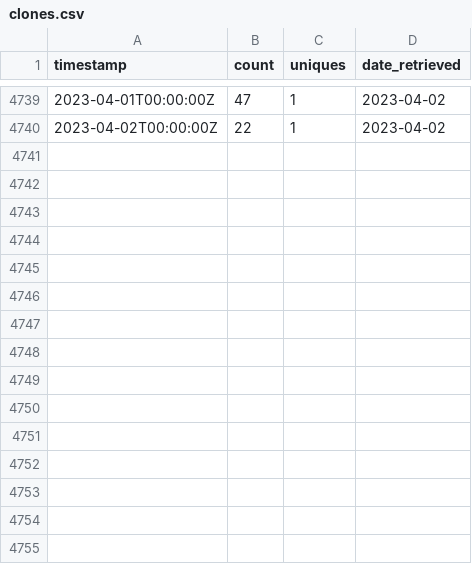
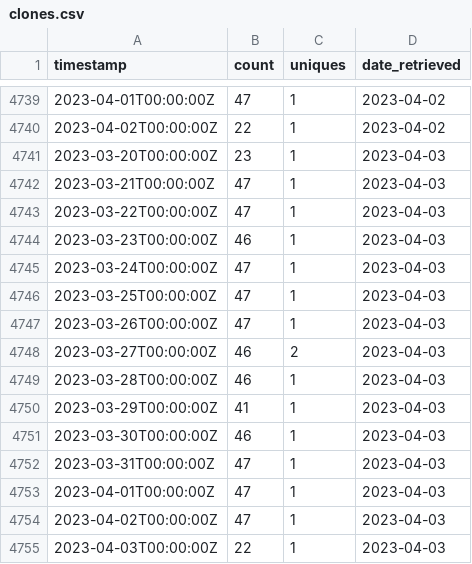
Before and after one commit to emitanaka/actions, a CSV file: data/clones.csv, drawn as a sheet; only a part is shown, gaps mark what is left out; the diff names each change by its address in the sheet, - before the commit and + after, or states it on an @@ line.

```diff
--- a/data/clones.csv
+++ b/data/clones.csv
+row 4741: 2023-03-20T00:00:00Z | 23 | 1 | 2023-04-03
+row 4742: 2023-03-21T00:00:00Z | 47 | 1 | 2023-04-03
+row 4743: 2023-03-22T00:00:00Z | 47 | 1 | 2023-04-03
+row 4744: 2023-03-23T00:00:00Z | 46 | 1 | 2023-04-03
+row 4745: 2023-03-24T00:00:00Z | 47 | 1 | 2023-04-03
+row 4746: 2023-03-25T00:00:00Z | 47 | 1 | 2023-04-03
+row 4747: 2023-03-26T00:00:00Z | 47 | 1 | 2023-04-03
+row 4748: 2023-03-27T00:00:00Z | 46 | 2 | 2023-04-03
+row 4749: 2023-03-28T00:00:00Z | 46 | 1 | 2023-04-03
+row 4750: 2023-03-29T00:00:00Z | 41 | 1 | 2023-04-03
+row 4751: 2023-03-30T00:00:00Z | 46 | 1 | 2023-04-03
+row 4752: 2023-03-31T00:00:00Z | 47 | 1 | 2023-04-03
+row 4753: 2023-04-01T00:00:00Z | 47 | 1 | 2023-04-03
+row 4754: 2023-04-02T00:00:00Z | 47 | 1 | 2023-04-03
+row 4755: 2023-04-03T00:00:00Z | 22 | 1 | 2023-04-03
```
Also changed, not shown: data/paths.csv, data/referrers.csv, 3 other files.
